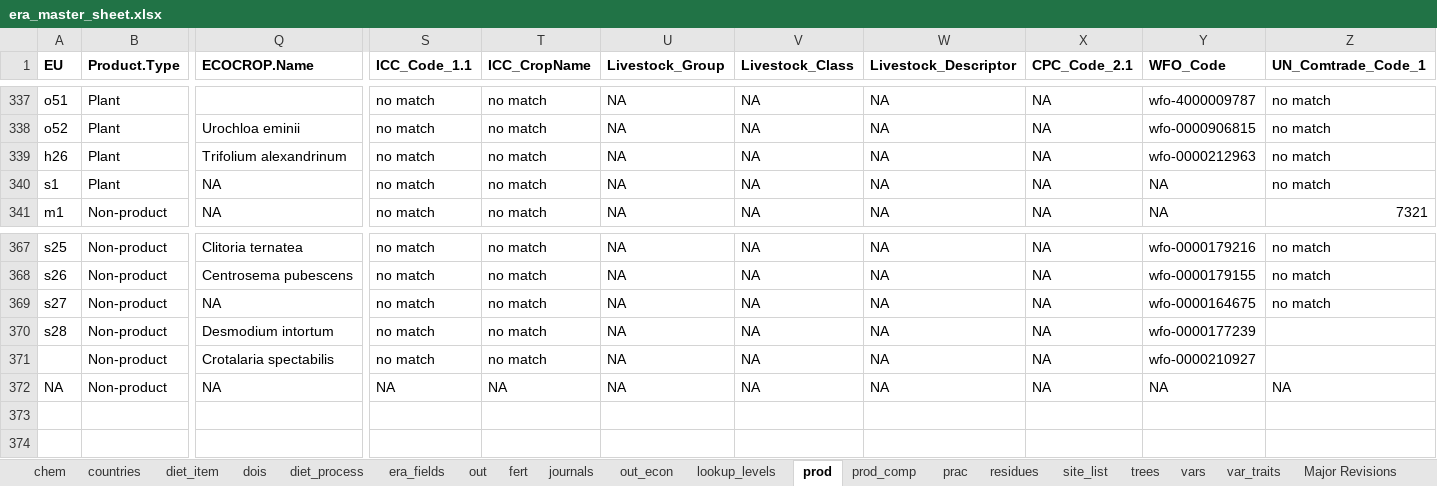
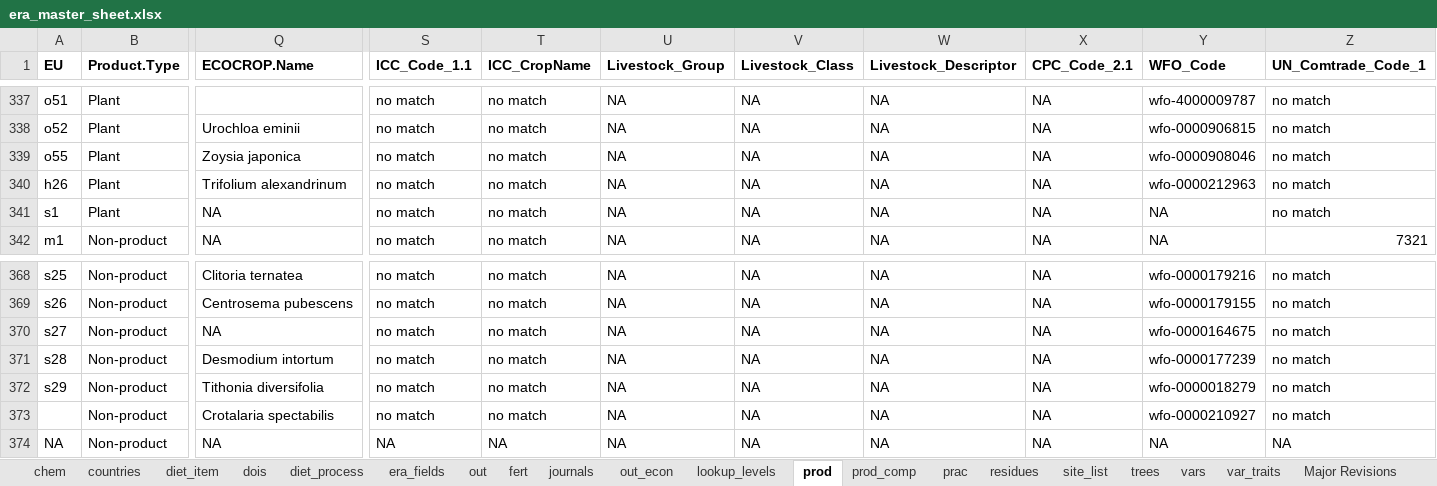
Before and after one commit to peetmate/era_codes, an Excel workbook: era_master_sheet.xlsx, sheet prod, drawn as a sheet; only a part is shown, gaps mark what is left out; values as stored, in another font and other column widths than the file's, no borders; conditional formats not drawn; addresses are those after the commit; rows hold the shown columns only; the diff names each change by its address in the sheet, - before the commit and + after, or states it on an @@ line.

```diff
--- a/era_master_sheet.xlsx (sheet prod)
+++ b/era_master_sheet.xlsx (sheet prod)
+row 339: o55 | Plant | Zoysia japonica | no match | no match | NA | NA | NA | NA | wfo-0000908046 | no match
-Z371 (UN_Comtrade_Code_1): (empty)
+Z371 (UN_Comtrade_Code_1): no match
+row 372: s29 | Non-product | Tithonia diversifolia | no match | no match | NA | NA | NA | NA | wfo-0000018279 | no match
-Z373 (UN_Comtrade_Code_1): (empty)
+Z373 (UN_Comtrade_Code_1): no match
```
Also changed, not shown: sheet trees, sheet site_list, sheet out_econ, sheet journals, sheet fert.
